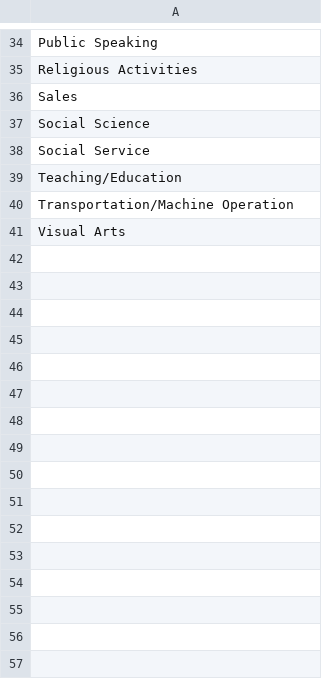
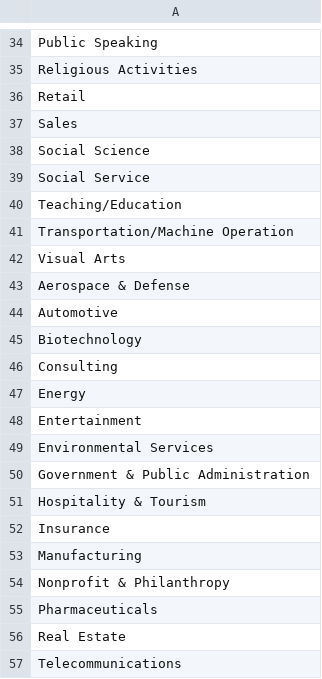
Before and after one commit to oliviamates/JobShop, a CSV file: JobShop/JobShop/industries.csv, drawn as a sheet; only a part is shown, gaps mark what is left out; the diff names each change by its address in the sheet, - before the commit and + after, or states it on an @@ line.

```diff
--- a/JobShop/JobShop/industries.csv
+++ b/JobShop/JobShop/industries.csv
+row 36: Retail
+row 43: Aerospace & Defense
+row 44: Automotive
+row 45: Biotechnology
+row 46: Consulting
+row 47: Energy
+row 48: Entertainment
+row 49: Environmental Services
+row 50: Government & Public Administration
+row 51: Hospitality & Tourism
+row 52: Insurance
+row 53: Manufacturing
+row 54: Nonprofit & Philanthropy
+row 55: Pharmaceuticals
+row 56: Real Estate
+row 57: Telecommunications
```
Also changed, not shown: 5 other files.
